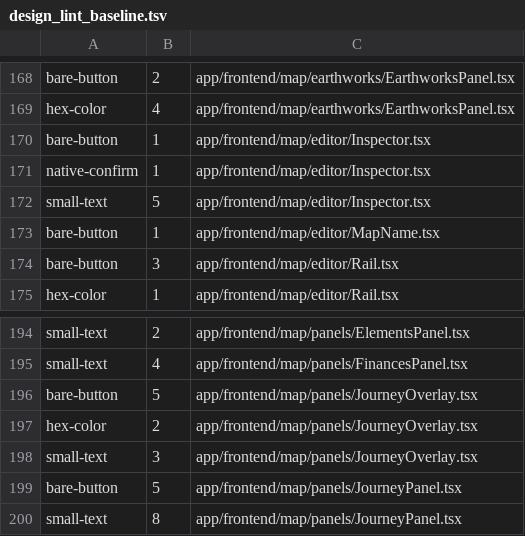
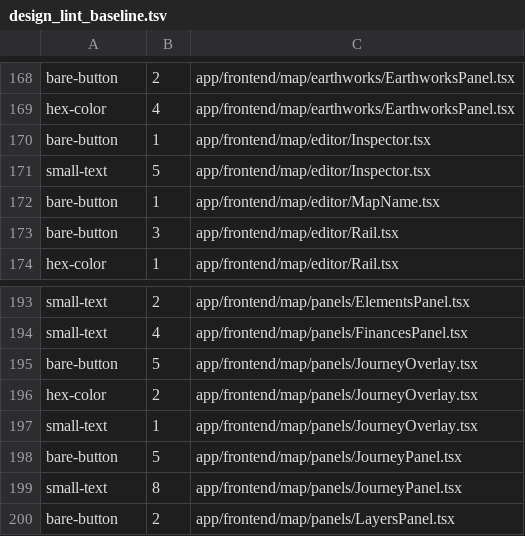
Before and after one commit to semisto-org/designer, a TSV file: config/design_lint_baseline.tsv, drawn as a sheet; only a part is shown, gaps mark what is left out; the shorter side is filled out with more unchanged rows.

```diff
--- a/config/design_lint_baseline.tsv
+++ b/config/design_lint_baseline.tsv
@@ -170,3 +170,2 @@ hex-color	4	app/frontend/map/earthworks/EarthworksPanel.tsx
 bare-button	1	app/frontend/map/editor/Inspector.tsx
-native-confirm	1	app/frontend/map/editor/Inspector.tsx
 small-text	5	app/frontend/map/editor/Inspector.tsx
@@ -197,3 +196,3 @@ bare-button	5	app/frontend/map/panels/JourneyOverlay.tsx
 hex-color	2	app/frontend/map/panels/JourneyOverlay.tsx
-small-text	3	app/frontend/map/panels/JourneyOverlay.tsx
+small-text	1	app/frontend/map/panels/JourneyOverlay.tsx
 bare-button	5	app/frontend/map/panels/JourneyPanel.tsx
```
Also changed, not shown: 10 other files.
